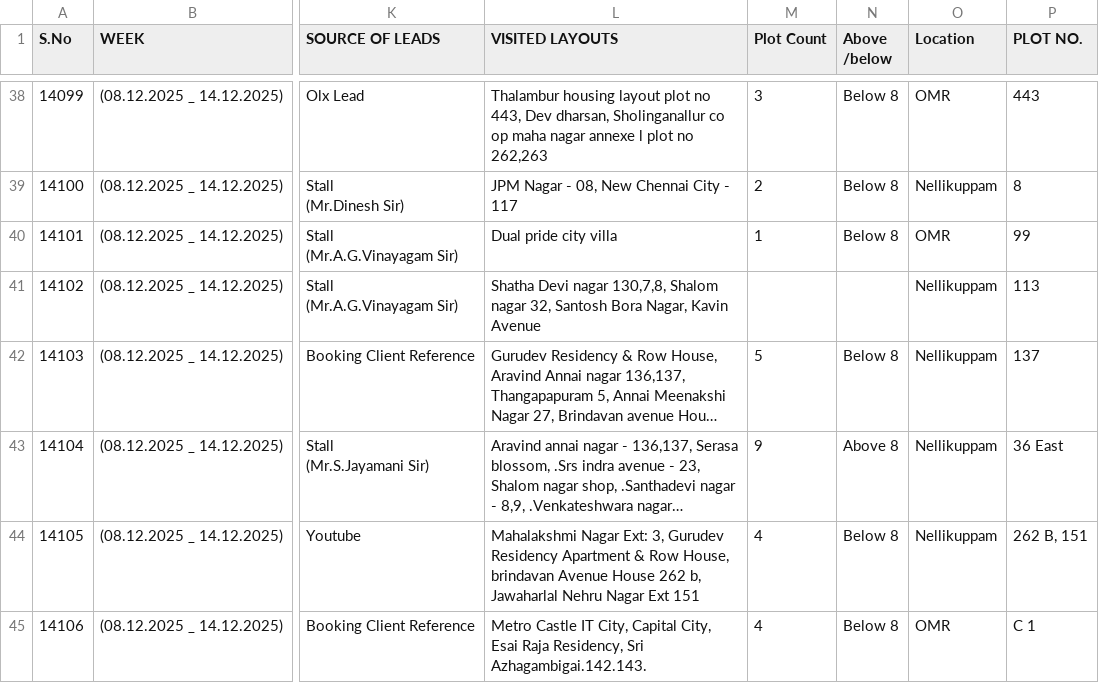
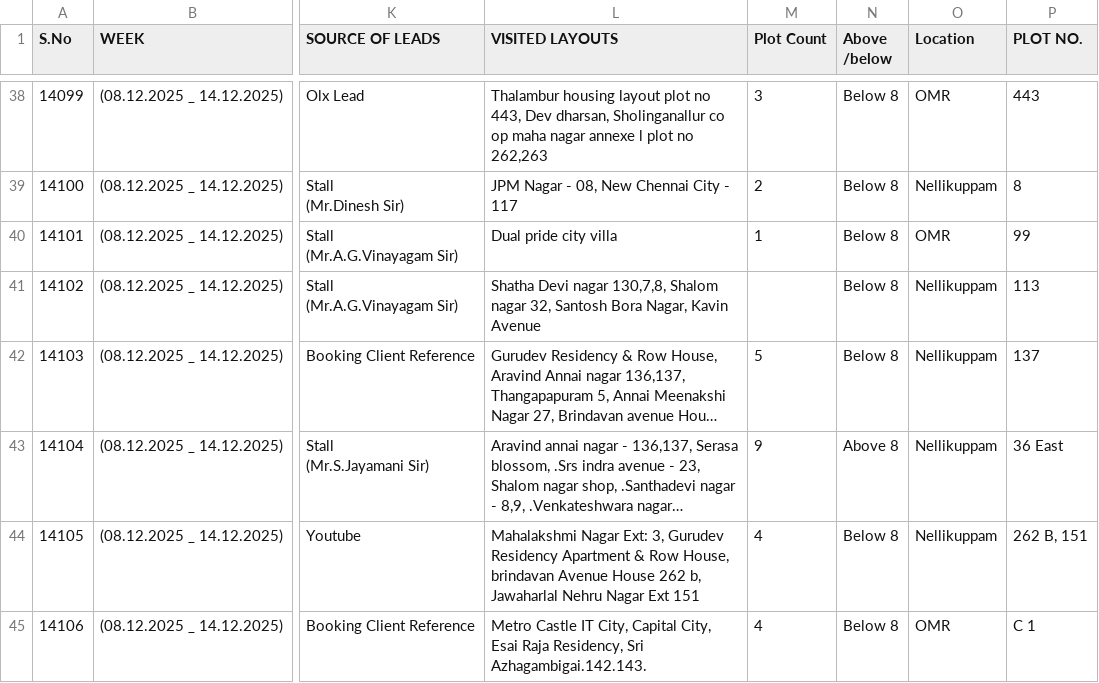
Before and after one commit to nijannfbd7890/Site-visit, a CSV file: SITE_VISIT.csv, drawn as a sheet; only a part is shown, gaps mark what is left out; long unchanged cells end in …; the diff names each change by its address in the sheet, - before the commit and + after, or states it on an @@ line.

Commit message:
Add files via upload

```diff
--- a/SITE_VISIT.csv
+++ b/SITE_VISIT.csv
-N41 (Above /below): (empty)
+N41 (Above /below): Below 8
```
